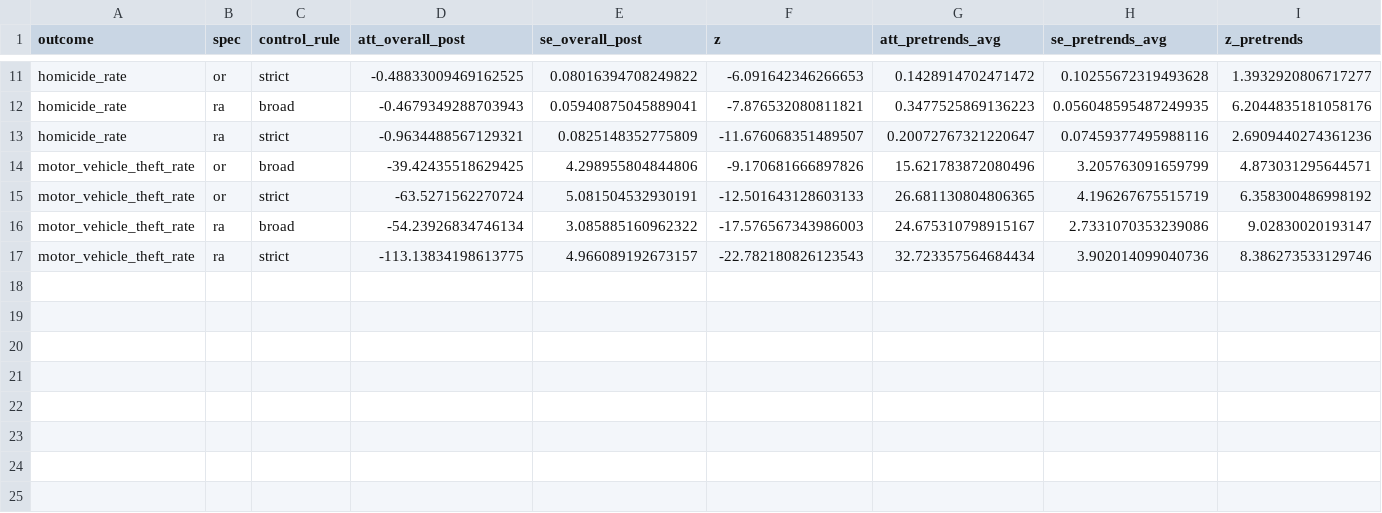
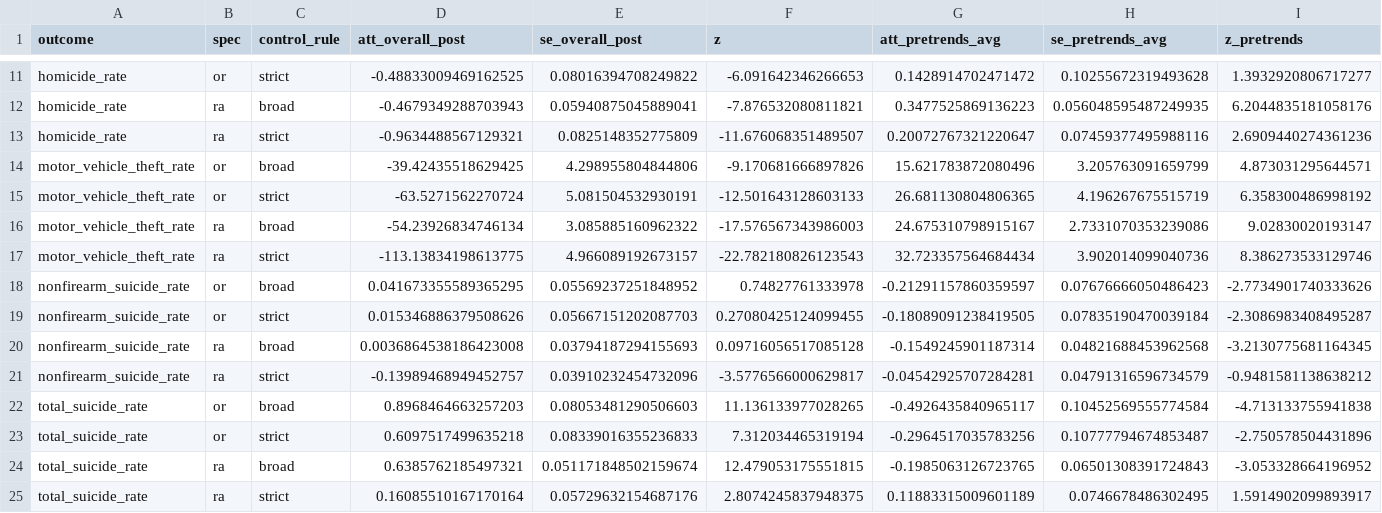
Before and after one commit to jedediahpidareese-coder/firearms-regulation-map, a CSV file: outputs/permitless_carry_cs/overall_att.csv, drawn as a sheet; only a part is shown, gaps mark what is left out; rows hold the shown columns only; the diff names each change by its address in the sheet, - before the commit and + after, or states it on an @@ line.

Commit message:
Phase 5g: substitution test (nonfirearm + total suicide) for both policies
Add nonfirearm_suicide_rate (derived as total - firearm) and
total_suicide_rate to the OUTCOMES list in cs_lib.py. Both policy
runners auto-pick them up. Methodology files for both policies updated
with substitution-test sections.

Permitless carry: substitution test PASSES in the direction that
matters. In 3 of 4 specs:
  firearm suicide  +0.6 / 100k
  nonfirearm       ~0    / 100k  (essentially flat)
  total suicide    +0.6 / 100k  (rises by ~the same amount as firearm)
This rules out 'it's just method substitution' and supports
interpreting the firearm-suicide ATT as a real increase in deaths.
The conservative strict/RA spec finds partial substitution (-0.14
nonfirearm) but total still rises (+0.16, p<0.05). This is the most
policy-substantive finding in the research portion of the project.

Red-flag: substitution test does NOT support the literature's
interpretation that civil-petition ERPO reduces total suicide. In
this design:
  firearm suicide  -0.1 to -0.4 (BUT pre-trends reject in every spec
                                 -- confounded by Ashenfelter dip)
  nonfirearm       +0.04 to +0.16 (small INCREASE; pre-trends mostly clean)
  total suicide    -0.26 to +0.05 (mostly NS)
The non-firearm-suicide rise is unexpected and could reflect either
partial method substitution by would-be firearm-suicide victims, or
an unrelated mental-health trend in red-flag adopting states. We
cannot tell from this design.
The red-flag firearm-homicide finding (-0.14 / 100k, broad/RA, clean
pre-trend) remains intact and unaffected by the new outcomes -- still
the cleanest causal-style result in the project.

Total ATT(g, t) row counts:
  permitless_carry/att_gt.csv: 5,184 rows (was 3,456)
  red_flag/att_gt.csv: 2,876 rows (was 1,916)

```diff
--- a/outputs/permitless_carry_cs/overall_att.csv
+++ b/outputs/permitless_carry_cs/overall_att.csv
+row 18: nonfirearm_suicide_rate | or | broad | 0.041673355589365295 | 0.05569237251848952 | 0.74827761333978 | -0.21291157860359597 | 0.07676666050486423 | -2.7734901740333626
+row 19: nonfirearm_suicide_rate | or | strict | 0.015346886379508626 | 0.05667151202087703 | 0.27080425124099455 | -0.18089091238419505 | 0.07835190470039184 | -2.3086983408495287
+row 20: nonfirearm_suicide_rate | ra | broad | 0.0036864538186423008 | 0.03794187294155693 | 0.09716056517085128 | -0.1549245901187314 | 0.04821688453962568 | -3.2130775681164345
+row 21: nonfirearm_suicide_rate | ra | strict | -0.13989468949452757 | 0.03910232454732096 | -3.5776566000629817 | -0.04542925707284281 | 0.04791316596734579 | -0.9481581138638212
+row 22: total_suicide_rate | or | broad | 0.8968464663257203 | 0.08053481290506603 | 11.136133977028265 | -0.4926435840965117 | 0.10452569555774584 | -4.713133755941838
+row 23: total_suicide_rate | or | strict | 0.6097517499635218 | 0.08339016355236833 | 7.312034465319194 | -0.2964517035783256 | 0.10777794674853487 | -2.750578504431896
+row 24: total_suicide_rate | ra | broad | 0.6385762185497321 | 0.051171848502159674 | 12.479053175551815 | -0.1985063126723765 | 0.06501308391724843 | -3.053328664196952
+row 25: total_suicide_rate | ra | strict | 0.16085510167170164 | 0.05729632154687176 | 2.8074245837948375 | 0.11883315009601189 | 0.0746678486302495 | 1.5914902099893917
```
Also changed, not shown: outputs/red_flag_cs/overall_att.csv, 16 other files.
